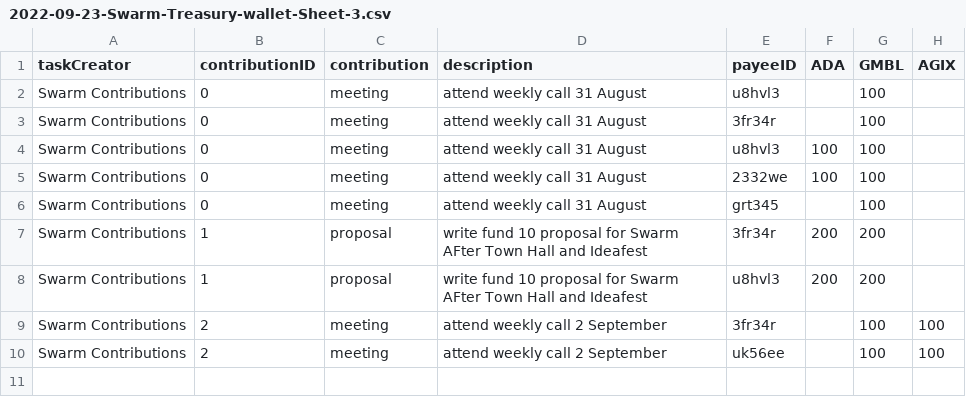
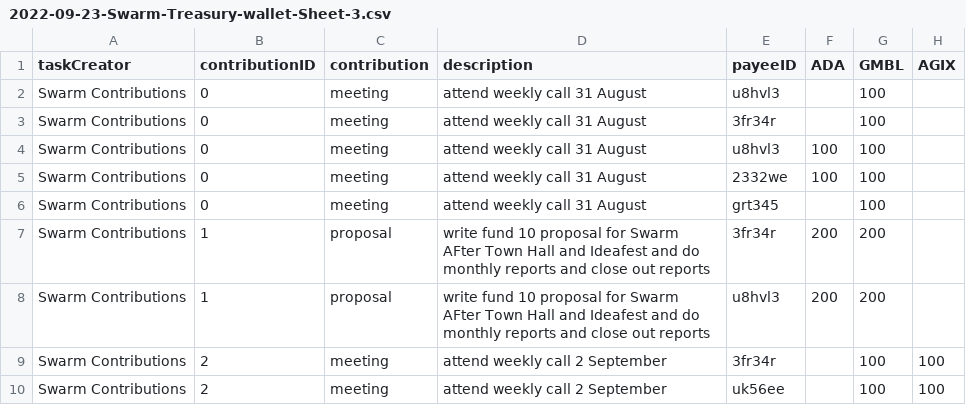
Before and after one commit to treasuryguild/treasury-system-v4, a CSV file: bulk-payments/2022-09-23-Swarm-Treasury-wallet-Sheet-3.csv, drawn as a sheet.

Commit message:
Update 2022-09-23-Swarm-Treasury-wallet-Sheet-3.csv

```diff
--- a/bulk-payments/2022-09-23-Swarm-Treasury-wallet-Sheet-3.csv
+++ b/bulk-payments/2022-09-23-Swarm-Treasury-wallet-Sheet-3.csv
@@ -6,4 +6,4 @@ Swarm Contributions,0,meeting,attend weekly call 31 August,2332we,100,100,
 Swarm Contributions,0,meeting,attend weekly call 31 August,grt345,,100,
-Swarm Contributions,1,proposal,write fund 10 proposal for Swarm AFter Town Hall and Ideafest,3fr34r,200,200,
-Swarm Contributions,1,proposal,write fund 10 proposal for Swarm AFter Town Hall and Ideafest,u8hvl3,200,200,
+Swarm Contributions,1,proposal,write fund 10 proposal for Swarm AFter Town Hall and Ideafest and do monthly reports and close out reports,3fr34r,200,200,
+Swarm Contributions,1,proposal,write fund 10 proposal for Swarm AFter Town Hall and Ideafest and do monthly reports and close out reports,u8hvl3,200,200,
 Swarm Contributions,2,meeting,attend weekly call 2 September,3fr34r,,100,100
```
